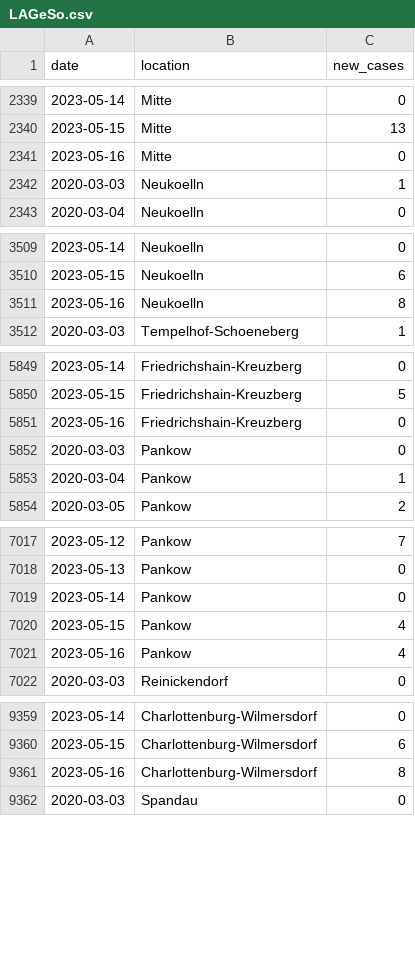
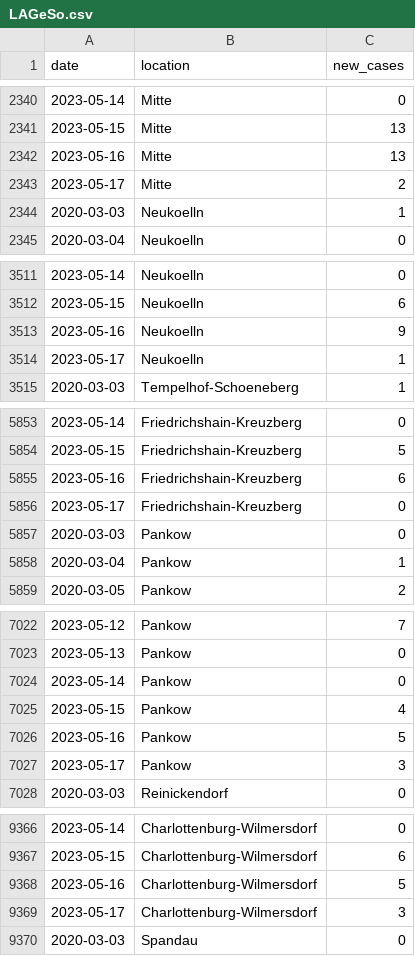
Before and after one commit to bjornpiltz/covid_berlin, a CSV file: LAGeSo.csv, drawn as a sheet; only a part is shown, gaps mark what is left out; the diff covers the shown part only.

Commit message:
Github Action autocommit

```diff
--- a/LAGeSo.csv
+++ b/LAGeSo.csv
@@ -2340,3 +2341,4 @@ date,location,new_cases
 2023-05-15,Mitte,13
-2023-05-16,Mitte,0
+2023-05-16,Mitte,13
+2023-05-17,Mitte,2
 2020-03-03,Neukoelln,1
@@ -3510,3 +3512,4 @@ date,location,new_cases
 2023-05-15,Neukoelln,6
-2023-05-16,Neukoelln,8
+2023-05-16,Neukoelln,9
+2023-05-17,Neukoelln,1
 2020-03-03,Tempelhof-Schoeneberg,1
@@ -5850,3 +5854,4 @@ date,location,new_cases
 2023-05-15,Friedrichshain-Kreuzberg,5
-2023-05-16,Friedrichshain-Kreuzberg,0
+2023-05-16,Friedrichshain-Kreuzberg,6
+2023-05-17,Friedrichshain-Kreuzberg,0
 2020-03-03,Pankow,0
@@ -7020,3 +7025,4 @@ date,location,new_cases
 2023-05-15,Pankow,4
-2023-05-16,Pankow,4
+2023-05-16,Pankow,5
+2023-05-17,Pankow,3
 2020-03-03,Reinickendorf,0
@@ -9360,3 +9367,4 @@ date,location,new_cases
 2023-05-15,Charlottenburg-Wilmersdorf,6
-2023-05-16,Charlottenburg-Wilmersdorf,8
+2023-05-16,Charlottenburg-Wilmersdorf,5
+2023-05-17,Charlottenburg-Wilmersdorf,3
 2020-03-03,Spandau,0
```
Also changed, not shown: 7 added rows and 1 edited cell elsewhere in this file.
